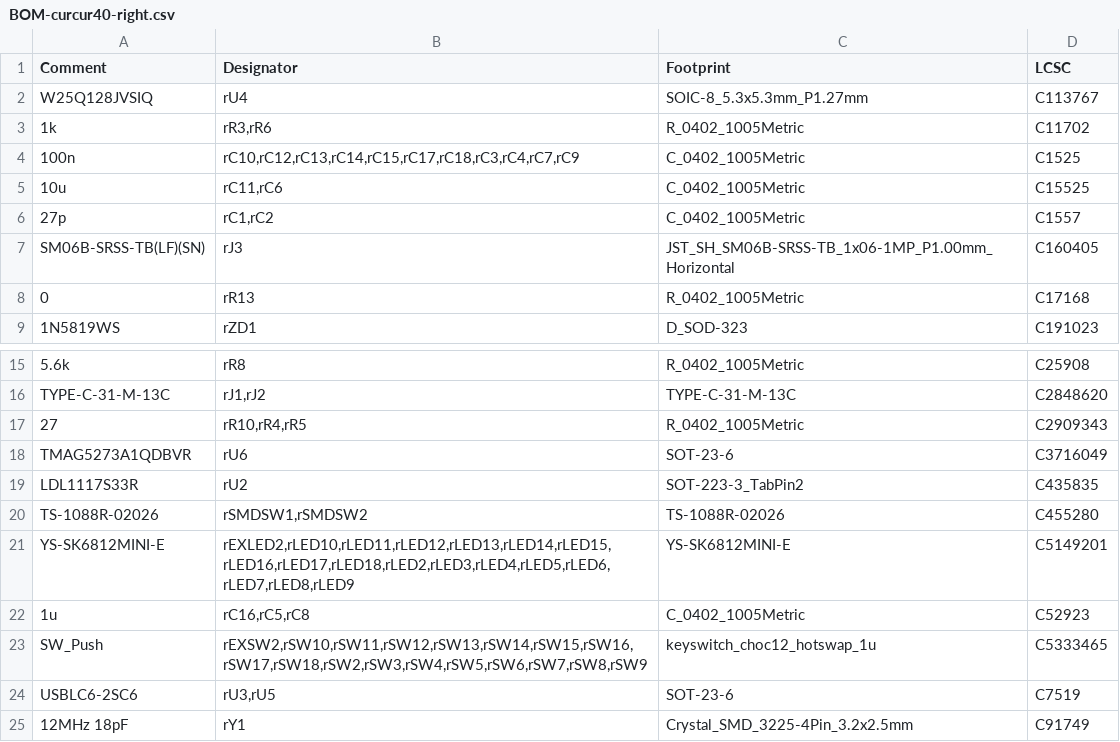
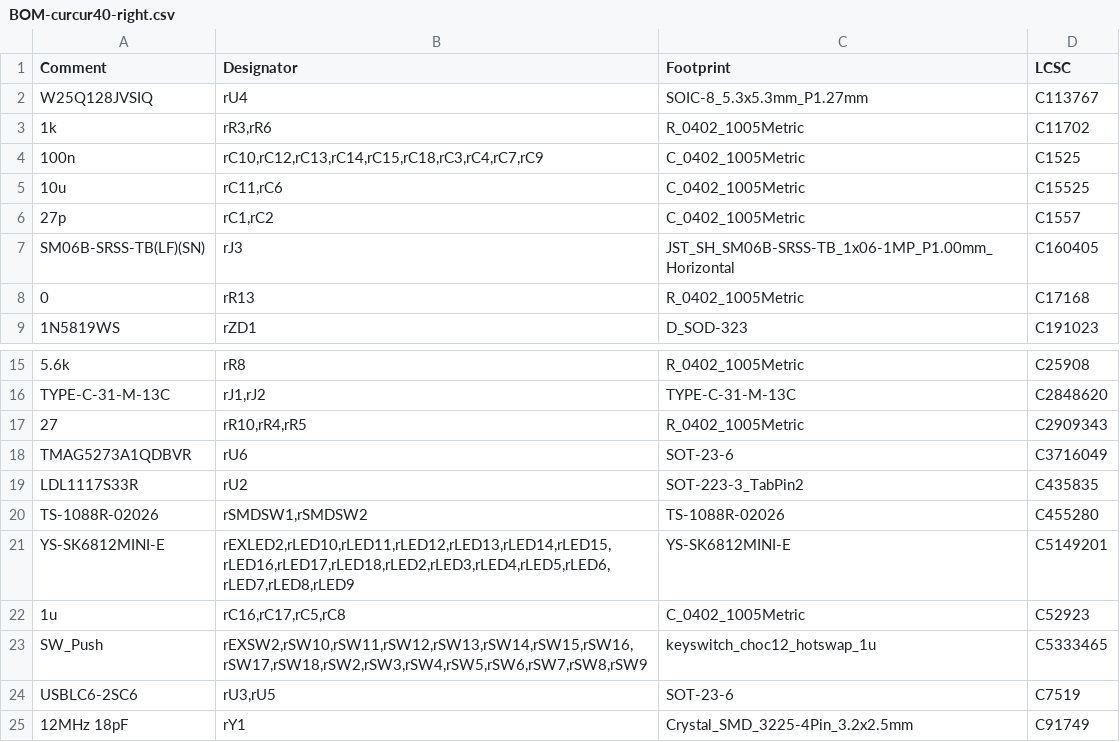
Before and after one commit to oktntko/curcur40, a CSV file: pcbs/right/jlcpcb/production_files/BOM-curcur40-right.csv, drawn as a sheet; only a part is shown, gaps mark what is left out.

```diff
--- a/pcbs/right/jlcpcb/production_files/BOM-curcur40-right.csv
+++ b/pcbs/right/jlcpcb/production_files/BOM-curcur40-right.csv
@@ -3,3 +3,3 @@ W25Q128JVSIQ,rU4,SOIC-8_5.3x5.3mm_P1.27mm,C113767
 1k,"rR3,rR6",R_0402_1005Metric,C11702
-100n,"rC10,rC12,rC13,rC14,rC15,rC17,rC18,rC3,rC4,rC7,rC9",C_0402_1005Metric,C1525
+100n,"rC10,rC12,rC13,rC14,rC15,rC18,rC3,rC4,rC7,rC9",C_0402_1005Metric,C1525
 10u,"rC11,rC6",C_0402_1005Metric,C15525
@@ -21,3 +21,3 @@ TS-1088R-02026,"rSMDSW1,rSMDSW2",TS-1088R-02026,C455280
 YS-SK6812MINI-E,"rEXLED2,rLED10,rLED11,rLED12,rLED13,rLED14,rLED15,rLED16,rLED17,rLED18,rLED2,rLED3,rLED4,rLED5,rLED6,rLED7,rLED8,rLED9",YS-SK6812MINI-E,C5149201
-1u,"rC16,rC5,rC8",C_0402_1005Metric,C52923
+1u,"rC16,rC17,rC5,rC8",C_0402_1005Metric,C52923
 SW_Push,"rEXSW2,rSW10,rSW11,rSW12,rSW13,rSW14,rSW15,rSW16,rSW17,rSW18,rSW2,rSW3,rSW4,rSW5,rSW6,rSW7,rSW8,rSW9",keyswitch_choc12_hotswap_1u,C5333465
```
Also changed, not shown: pcbs/left/jlcpcb/production_files/BOM-curcur40-left.csv, pcbs/left/jlcpcb/production_files/CPL-curcur40-left.csv, 18 other files.
